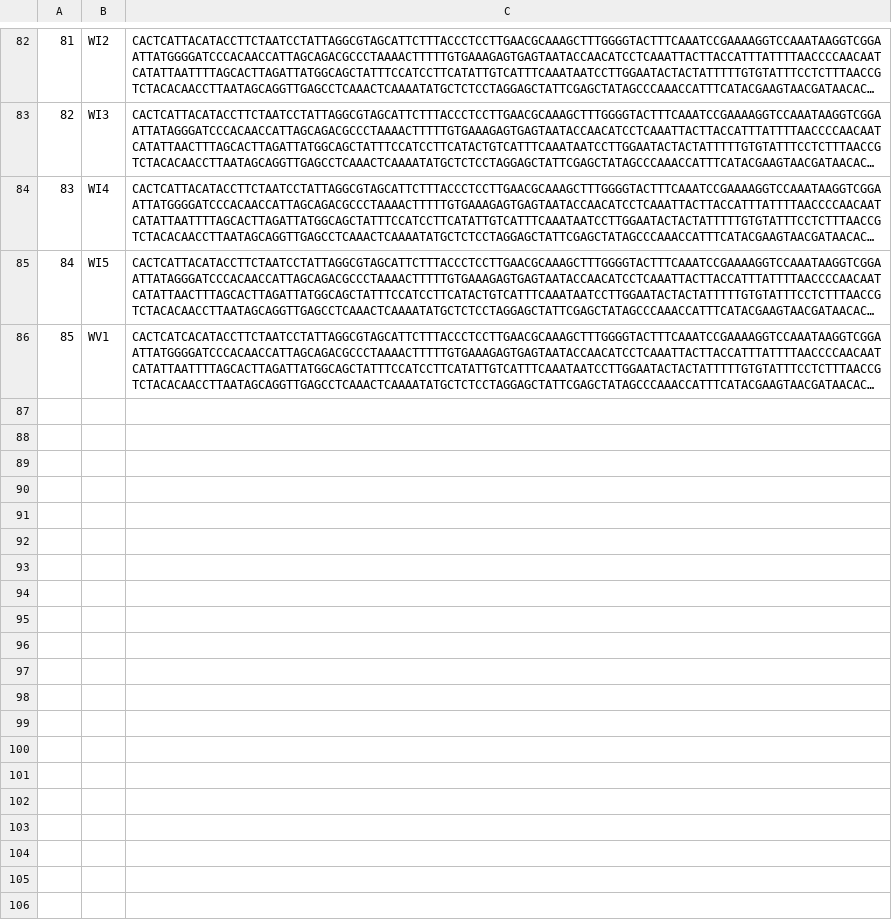
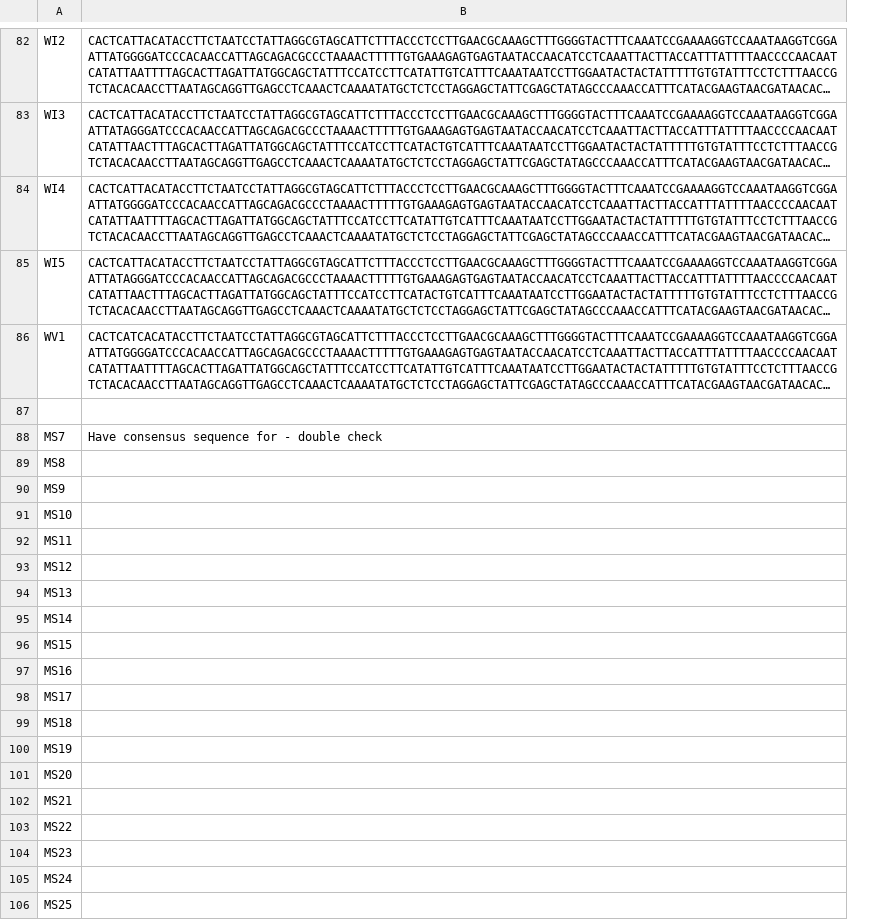
Before and after one commit to saraschwarz/EEB_2016-2018, a CSV file: mtDNA/mtDNA_old.csv, drawn as a sheet; only a part is shown, gaps mark what is left out; long unchanged cells end in …; removed rows and columns are numbered as before the commit, all else as after; the diff covers the shown part only; the diff names each change by its address in the sheet, - before the commit and + after, or states it on an @@ line.

```diff
--- a/mtDNA/mtDNA_old.csv
+++ b/mtDNA/mtDNA_old.csv
-column A, rows 82-86: 81 | 82 | 83 | 84 | 85
+row 87: (empty)
+row 88: MS7 | Have consensus sequence for - double check
+row 89: MS8
+row 90: MS9
+row 91: MS10
+row 92: MS11
+row 93: MS12
+row 94: MS13
+row 95: MS14
+row 96: MS15
+row 97: MS16
+row 98: MS17
+row 99: MS18
+row 100: MS19
+row 101: MS20
+row 102: MS21
+row 103: MS22
+row 104: MS23
+row 105: MS24
+row 106: MS25
```
Also changed, not shown: 31 added rows elsewhere in this file, 36 other files.
